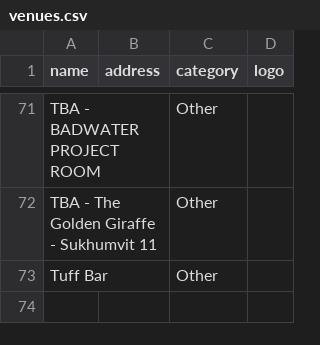
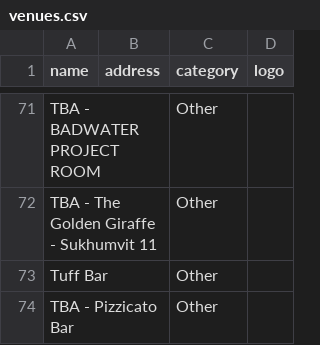
Before and after one commit to alx/travel-guide, a CSV file: scripts/bangkok-raco/venues.csv, drawn as a sheet; only a part is shown, gaps mark what is left out.

```diff
--- a/scripts/bangkok-raco/venues.csv
+++ b/scripts/bangkok-raco/venues.csv
@@ -73 +73,2 @@ TBA - The Golden Giraffe - Sukhumvit 11,,Other,
 Tuff Bar,,Other,
+TBA - Pizzicato Bar,,Other,
```
Also changed, not shown: 2 other files.
